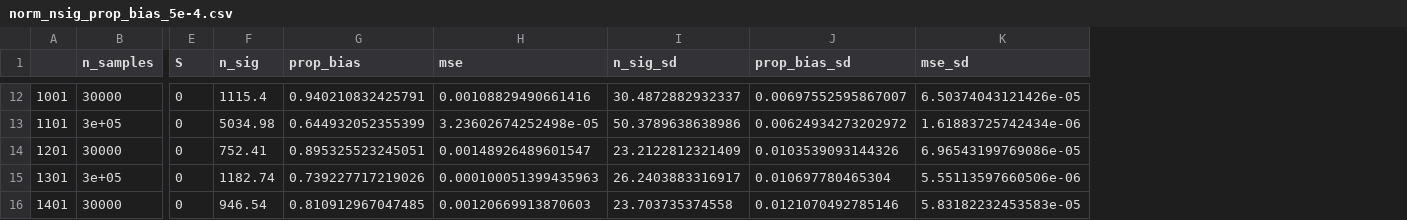
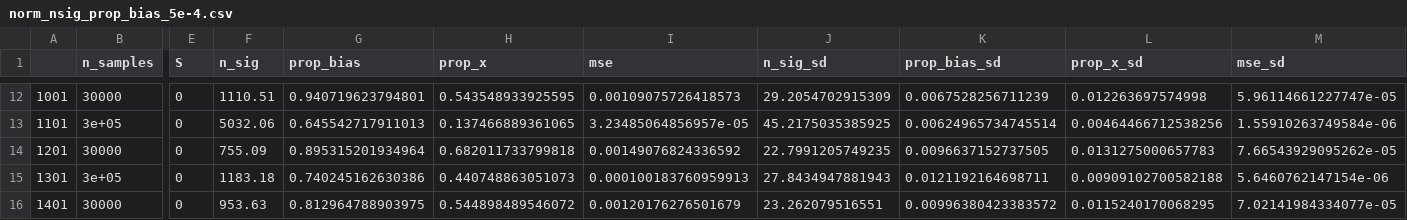
Before and after one commit to amandaforde/winnerscurse_sims, a CSV file: results/norm_nsig_prop_bias_5e-4.csv, drawn as a sheet; only a part is shown, gaps mark what is left out; addresses are those after the commit; the diff covers the shown part only; the diff names each change by its address in the sheet, - before the commit and + after, or states it on an @@ line.

```diff
--- a/results/norm_nsig_prop_bias_5e-4.csv
+++ b/results/norm_nsig_prop_bias_5e-4.csv
+column H (prop_x), rows 12-16: 0.543548933925595 | 0.137466889361065 | 0.682011733799818 | 0.440748863051073 | 0.544898489546072
+column L (prop_x_sd), rows 12-16: 0.012263697574998 | 0.00464466712538256 | 0.0131275000657783 | 0.00909102700582188 | 0.0115240170068295
-F12 (n_sig): 1115.4
+F12 (n_sig): 1110.51
-G12 (prop_bias): 0.940210832425791
+G12 (prop_bias): 0.940719623794801
-I12 (mse): 0.00108829490661416
+I12 (mse): 0.00109075726418573
-J12 (n_sig_sd): 30.4872882932337
+J12 (n_sig_sd): 29.2054702915309
-K12 (prop_bias_sd): 0.00697552595867007
+K12 (prop_bias_sd): 0.0067528256711239
-M12 (mse_sd): 6.50374043121426e-05
+M12 (mse_sd): 5.96114661227747e-05
-F13 (n_sig): 5034.98
+F13 (n_sig): 5032.06
-G13 (prop_bias): 0.644932052355399
+G13 (prop_bias): 0.645542717911013
-I13 (mse): 3.23602674252498e-05
+I13 (mse): 3.23485064856957e-05
-J13 (n_sig_sd): 50.3789638638986
+J13 (n_sig_sd): 45.2175035385925
-K13 (prop_bias_sd): 0.00624934273202972
+K13 (prop_bias_sd): 0.00624965734745514
-M13 (mse_sd): 1.61883725742434e-06
+M13 (mse_sd): 1.55910263749584e-06
-F14 (n_sig): 752.41
+F14 (n_sig): 755.09
-G14 (prop_bias): 0.895325523245051
+G14 (prop_bias): 0.895315201934964
-I14 (mse): 0.00148926489601547
+I14 (mse): 0.00149076824336592
-J14 (n_sig_sd): 23.2122812321409
+J14 (n_sig_sd): 22.7991205749235
-K14 (prop_bias_sd): 0.0103539093144326
+K14 (prop_bias_sd): 0.0096637152737505
-M14 (mse_sd): 6.96543199769086e-05
+M14 (mse_sd): 7.66543929095262e-05
-F15 (n_sig): 1182.74
+F15 (n_sig): 1183.18
-G15 (prop_bias): 0.739227717219026
+G15 (prop_bias): 0.740245162630386
-I15 (mse): 0.000100051399435963
+I15 (mse): 0.000100183760959913
-J15 (n_sig_sd): 26.2403883316917
+J15 (n_sig_sd): 27.8434947881943
-K15 (prop_bias_sd): 0.010697780465304
+K15 (prop_bias_sd): 0.0121192164698711
-M15 (mse_sd): 5.55113597660506e-06
+M15 (mse_sd): 5.6460762147154e-06
-F16 (n_sig): 946.54
+F16 (n_sig): 953.63
-G16 (prop_bias): 0.810912967047485
+G16 (prop_bias): 0.812964788903975
-I16 (mse): 0.00120669913870603
+I16 (mse): 0.00120176276501679
-J16 (n_sig_sd): 23.703735374558
+J16 (n_sig_sd): 23.262079516551
-K16 (prop_bias_sd): 0.0121070492785146
+K16 (prop_bias_sd): 0.00996380423383572
-M16 (mse_sd): 5.83182232453583e-05
+M16 (mse_sd): 7.02141984334077e-05
```
Also changed, not shown: 114 edited cells elsewhere in this file, results/bimod_5e-8_10sim.csv, results/norm_5e-4_10sim.csv, 17 other files.
